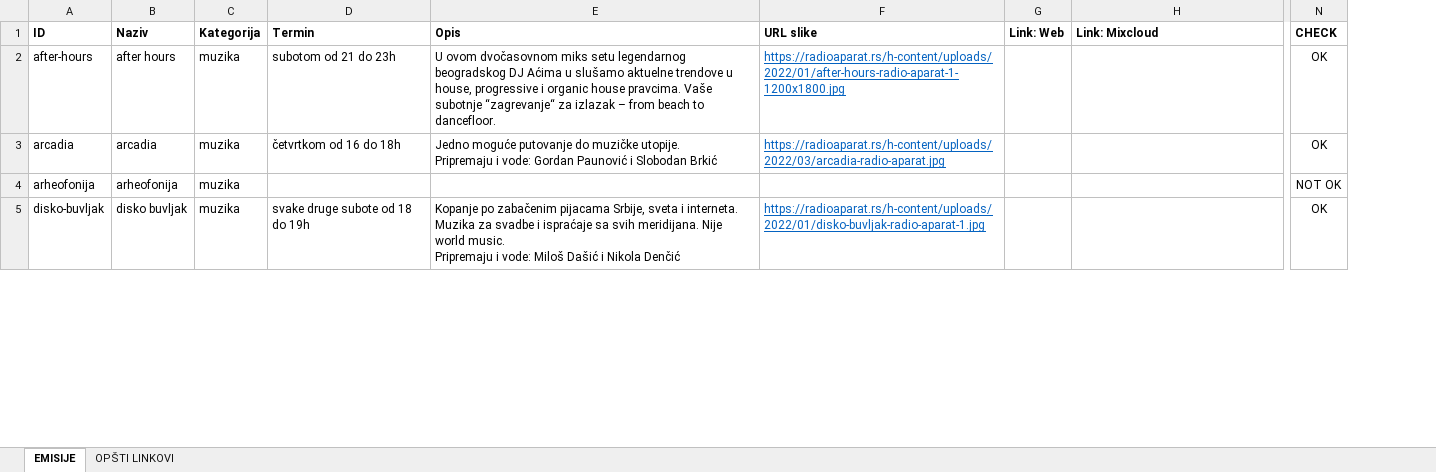
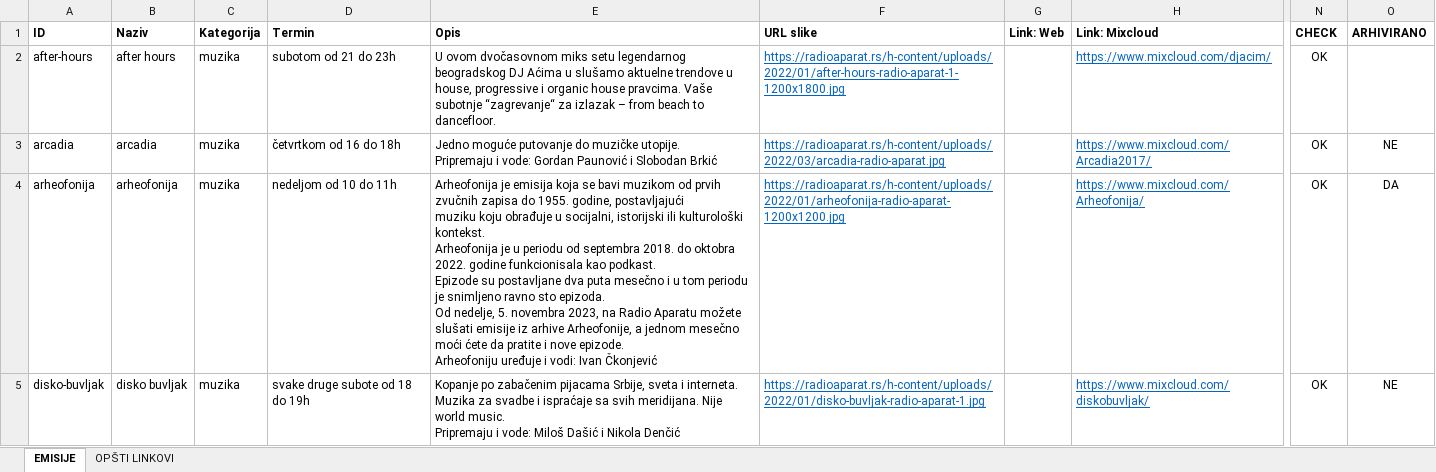
Before and after one commit to m1l0s/radioaparat-app, an Excel workbook: radioaparat_linkovi.xlsx, sheet EMISIJE, drawn as a sheet; only a part is shown, gaps mark what is left out; values as stored, in another font and other column widths than the file's, no borders; conditional formats not drawn; ↵ is a line break in a cell; the diff covers the shown part only; the diff names each change by its address in the sheet, - before the commit and + after, or states it on an @@ line.

Commit message:
links update

```diff
--- a/radioaparat_linkovi.xlsx (sheet EMISIJE)
+++ b/radioaparat_linkovi.xlsx (sheet EMISIJE)
+column O (ARHIVIRANO), rows 3-5: NE | DA | NE
-H2 (Link: Mixcloud): (empty)
+H2 (Link: Mixcloud): https://www.mixcloud.com/djacim/
-H3 (Link: Mixcloud): (empty)
+H3 (Link: Mixcloud): https://www.mixcloud.com/Arcadia2017/
-D4 (Termin): (empty)
+D4 (Termin): nedeljom od 10 do 11h
-E4 (Opis): (empty)
+E4 (Opis): Arheofonija je emisija koja se bavi muzikom od prvih zvučnih zapisa do 1955. godine, postavljajući ↵ muziku koju obrađuje u socijalni, istorijski ili kulturološki kontekst. ↵ Arheofonija je u periodu od septembra 2018. do oktobra 2022. godine funkcionisala kao podkast. ↵ Epizode su postavljane dva puta mesečno i u tom periodu je snimljeno ravno sto epizoda. ↵ Od nedelje, 5. novembra 2023, na Radio Aparatu možete slušati emisije iz arhive Arheofonije, a jednom mesečno moći ćete da pratite i nove epizode. ↵ Arheofoniju uređuje i vodi: Ivan Čkonjević
-F4 (URL slike): (empty)
+F4 (URL slike): https://radioaparat.rs/h-content/uploads/2022/01/arheofonija-radio-aparat-1200x1200.jpg
-H4 (Link: Mixcloud): (empty)
+H4 (Link: Mixcloud): https://www.mixcloud.com/Arheofonija/
-N4 (CHECK): NOT OK
+N4 (CHECK): OK
-H5 (Link: Mixcloud): (empty)
+H5 (Link: Mixcloud): https://www.mixcloud.com/diskobuvljak/
```
Also changed, not shown: 62 edited cells elsewhere in this sheet, formulas that keep their value.
